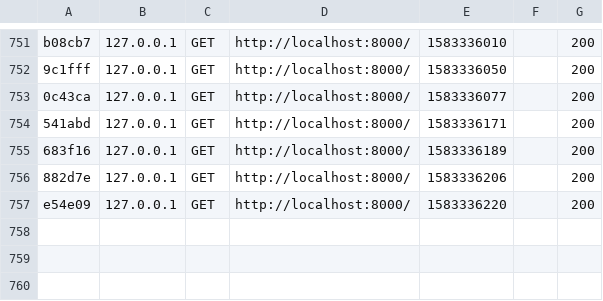
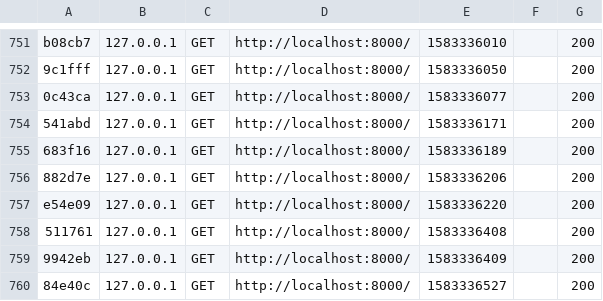
Before and after one commit to Cypress07/todolist, a CSV file: var/cache/dev/profiler/index.csv, drawn as a sheet; only a part is shown, gaps mark what is left out; the diff names each change by its address in the sheet, - before the commit and + after, or states it on an @@ line.

```diff
--- a/var/cache/dev/profiler/index.csv
+++ b/var/cache/dev/profiler/index.csv
+row 758: 511761 | 127.0.0.1 | GET | http://localhost:8000/ | 1583336408 |  | 200
+row 759: 9942eb | 127.0.0.1 | GET | http://localhost:8000/ | 1583336409 |  | 200
+row 760: 84e40c | 127.0.0.1 | GET | http://localhost:8000/ | 1583336527 |  | 200
```
Also changed, not shown: 5 other files.
